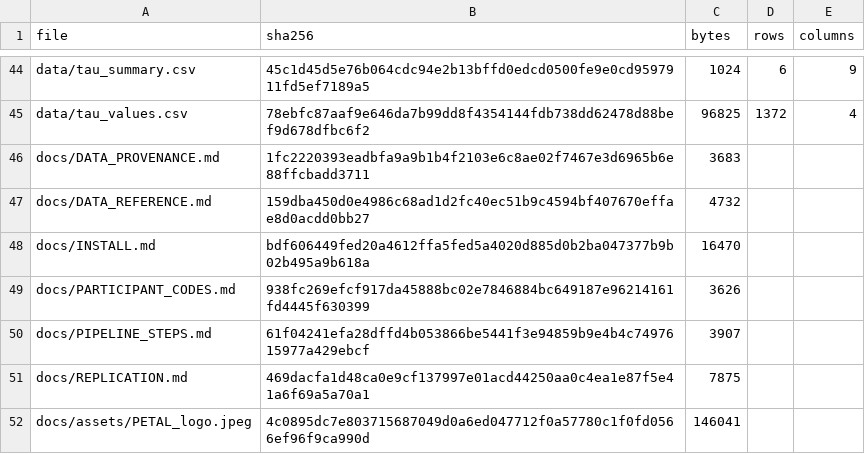
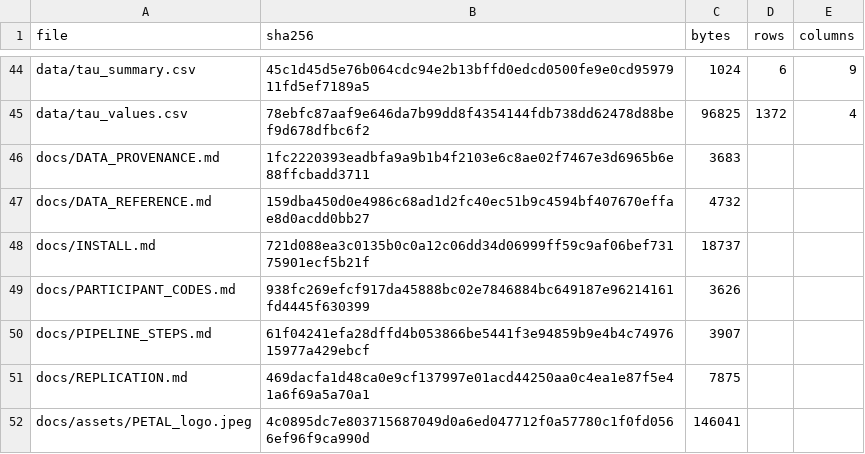
Before and after one commit to inbrainlab/PETAL, a CSV file: MANIFEST.csv, drawn as a sheet; only a part is shown, gaps mark what is left out.

```diff
--- a/MANIFEST.csv
+++ b/MANIFEST.csv
@@ -47,3 +47,3 @@ docs/DATA_PROVENANCE.md,1fc2220393eadbfa9a9b1b4f2103e6c8ae02f7467e3d6965b6e88ffc
 docs/DATA_REFERENCE.md,159dba450d0e4986c68ad1d2fc40ec51b9c4594bf407670effae8d0acdd0bb27,4732,,
-docs/INSTALL.md,bdf606449fed20a4612ffa5fed5a4020d885d0b2ba047377b9b02b495a9b618a,16470,,
+docs/INSTALL.md,721d088ea3c0135b0c0a12c06dd34d06999ff59c9af06bef73175901ecf5b21f,18737,,
 docs/PARTICIPANT_CODES.md,938fc269efcf917da45888bc02e7846884bc649187e96214161fd4445f630399,3626,,
```
Also changed, not shown: 2 other files.
